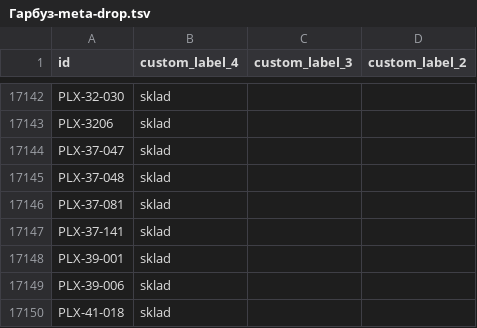
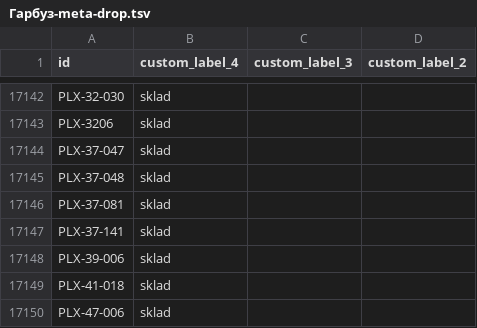
Before and after one commit to enagrosvit-beep/pub, a TSV file: feeds/Гарбуз-meta-drop.tsv, drawn as a sheet; only a part is shown, gaps mark what is left out; the shorter side is filled out with more unchanged rows; the diff names each change by its address in the sheet, - before the commit and + after, or states it on an @@ line.

```diff
--- a/feeds/Гарбуз-meta-drop.tsv
+++ b/feeds/Гарбуз-meta-drop.tsv
-row 17148: PLX-39-001 | sklad
```
Also changed, not shown: feeds/Едім-labels.tsv, feeds/Тиква-labels.tsv, 2 other files.
